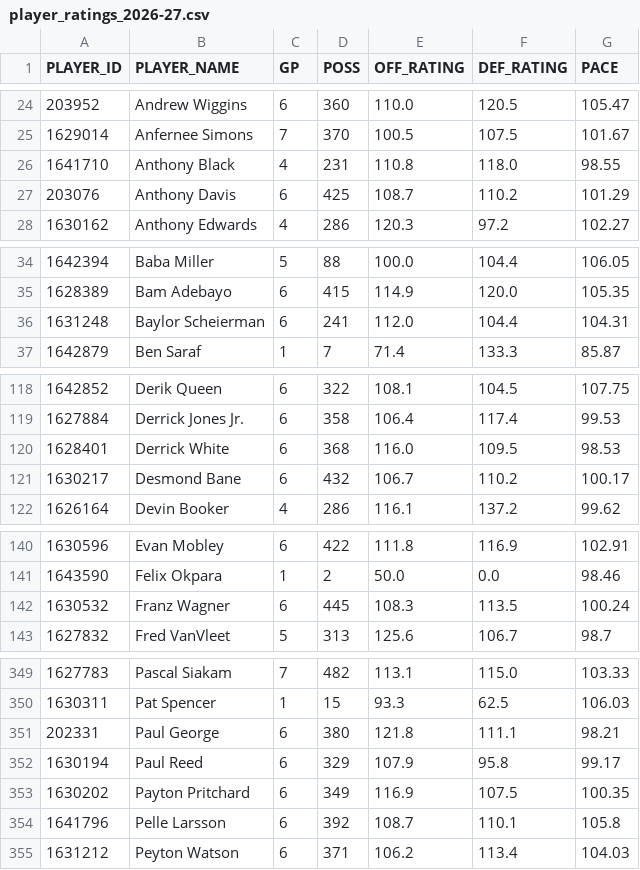
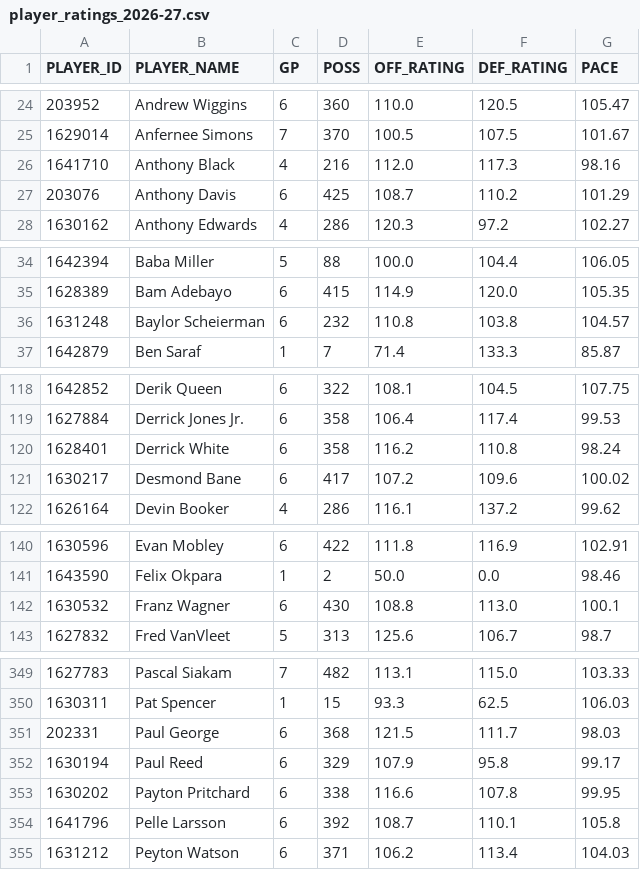
Before and after one commit to ronaldochavez/nba_prediction, a CSV file: data/player_ratings_2026-27.csv, drawn as a sheet; only a part is shown, gaps mark what is left out; the diff covers the shown part only.

```diff
--- a/data/player_ratings_2026-27.csv
+++ b/data/player_ratings_2026-27.csv
@@ -25,3 +25,3 @@ PLAYER_ID,PLAYER_NAME,GP,POSS,OFF_RATING,DEF_RATING,PACE
 1629014,Anfernee Simons,7,370,100.5,107.5,101.67
-1641710,Anthony Black,4,231,110.8,118.0,98.55
+1641710,Anthony Black,4,216,112.0,117.3,98.16
 203076,Anthony Davis,6,425,108.7,110.2,101.29
@@ -35,3 +35,3 @@ PLAYER_ID,PLAYER_NAME,GP,POSS,OFF_RATING,DEF_RATING,PACE
 1628389,Bam Adebayo,6,415,114.9,120.0,105.35
-1631248,Baylor Scheierman,6,241,112.0,104.4,104.31
+1631248,Baylor Scheierman,6,232,110.8,103.8,104.57
 1642879,Ben Saraf,1,7,71.4,133.3,85.87
@@ -119,4 +119,4 @@ PLAYER_ID,PLAYER_NAME,GP,POSS,OFF_RATING,DEF_RATING,PACE
 1627884,Derrick Jones Jr.,6,358,106.4,117.4,99.53
-1628401,Derrick White,6,368,116.0,109.5,98.53
-1630217,Desmond Bane,6,432,106.7,110.2,100.17
+1628401,Derrick White,6,358,116.2,110.8,98.24
+1630217,Desmond Bane,6,417,107.2,109.6,100.02
 1626164,Devin Booker,4,286,116.1,137.2,99.62
@@ -141,3 +141,3 @@ PLAYER_ID,PLAYER_NAME,GP,POSS,OFF_RATING,DEF_RATING,PACE
 1643590,Felix Okpara,1,2,50.0,0.0,98.46
-1630532,Franz Wagner,6,445,108.3,113.5,100.24
+1630532,Franz Wagner,6,430,108.8,113.0,100.1
 1627832,Fred VanVleet,5,313,125.6,106.7,98.7
@@ -350,5 +350,5 @@ PLAYER_ID,PLAYER_NAME,GP,POSS,OFF_RATING,DEF_RATING,PACE
 1630311,Pat Spencer,1,15,93.3,62.5,106.03
-202331,Paul George,6,380,121.8,111.1,98.21
+202331,Paul George,6,368,121.5,111.7,98.03
 1630194,Paul Reed,6,329,107.9,95.8,99.17
-1630202,Payton Pritchard,6,349,116.9,107.5,100.35
+1630202,Payton Pritchard,6,338,116.6,107.8,99.95
 1641796,Pelle Larsson,6,392,108.7,110.1,105.8
```
Also changed, not shown: 30 edited cells elsewhere in this file, data/game_logs_2026-27.csv, 2 other files.
